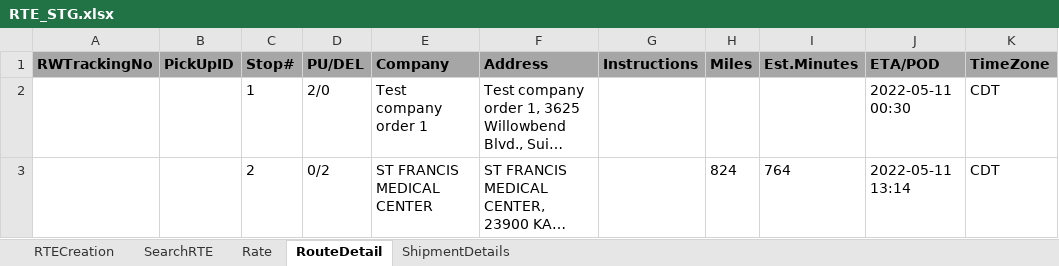
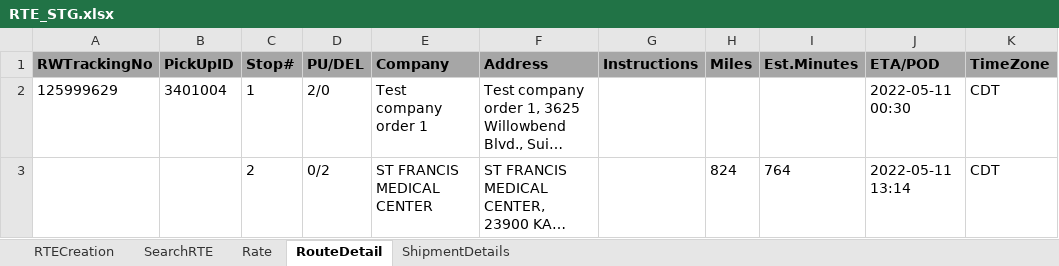
Before and after one commit to RavinaSamyak01/RTE, an Excel workbook: RTE/src/main/resources/RTE_STG.xlsx, sheet RouteDetail, drawn as a sheet; long unchanged cells end in …; values as stored, in another font and other column widths than the file's, no borders; the diff names each change by its address in the sheet, - before the commit and + after, or states it on an @@ line.

```diff
--- a/RTE/src/main/resources/RTE_STG.xlsx (sheet RouteDetail)
+++ b/RTE/src/main/resources/RTE_STG.xlsx (sheet RouteDetail)
-A2 (RWTrackingNo): (empty)
+A2 (RWTrackingNo): 125999629
-B2 (PickUpID): (empty)
+B2 (PickUpID): 3401004
```
Also changed, not shown: sheet SearchRTE, sheet RTECreation, sheet Rate, 28 other files.
